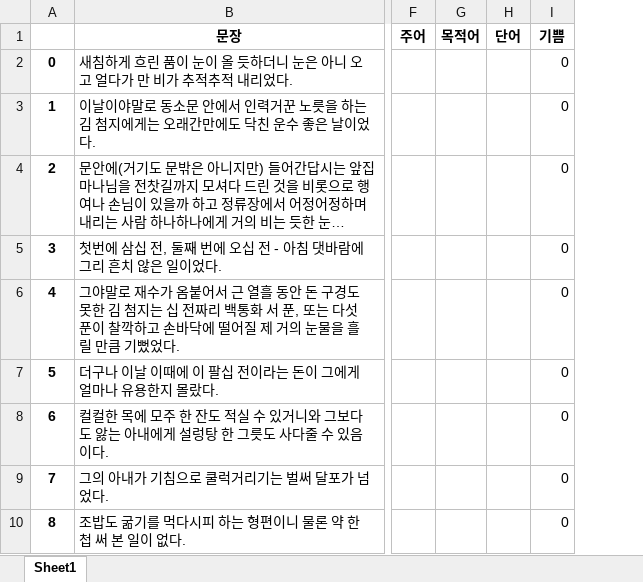
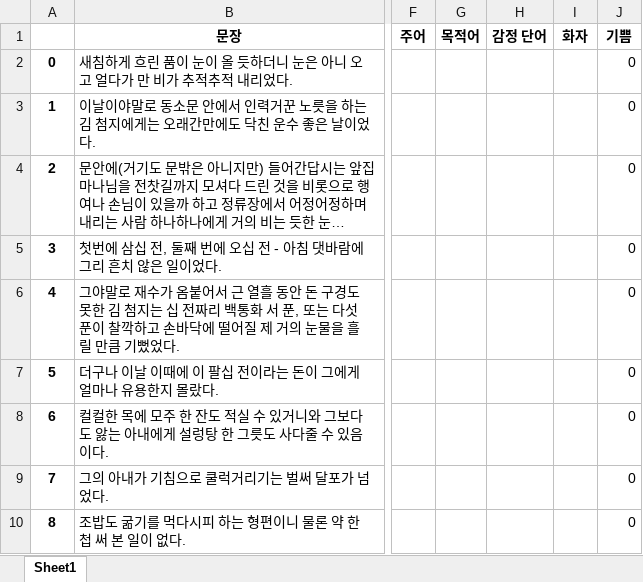
Before and after one commit to CSID-DGU/2020-1-OSSP1-InvisibleHand-5, an Excel workbook: res/output/운수좋은날.xlsx, sheet Sheet1, drawn as a sheet; only a part is shown, gaps mark what is left out; long unchanged cells end in …; values as stored, in another font and other column widths than the file's, no borders; removed rows and columns are numbered as before the commit, all else as after; the diff names each change by its address in the sheet, - before the commit and + after, or states it on an @@ line.

```diff
--- a/res/output/운수좋은날.xlsx (sheet Sheet1)
+++ b/res/output/운수좋은날.xlsx (sheet Sheet1)
-column H (단어), empty
+column H (감정 단어), empty
+column I (화자), empty
```
Also changed, not shown: 2 other files.
